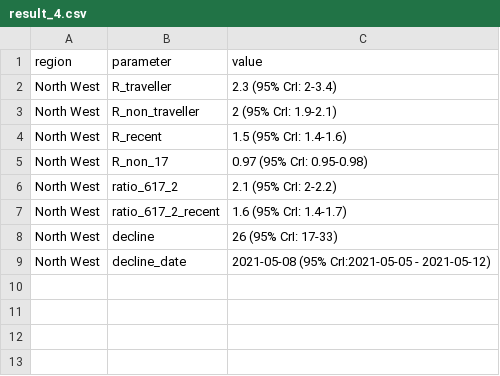
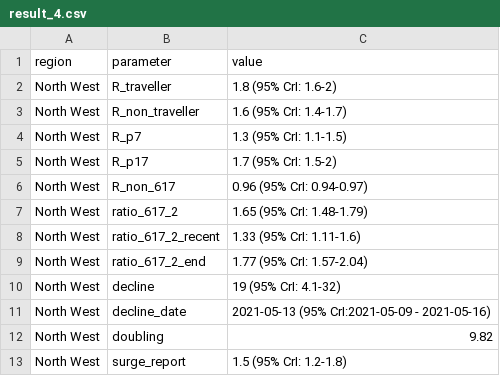
Before and after one commit to adamkucharski/covid-import-model, a CSV file: outputs/result_4.csv, drawn as a sheet.

```diff
--- a/outputs/result_4.csv
+++ b/outputs/result_4.csv
@@ -1,9 +1,13 @@
 region,parameter,value
-North West,R_traveller,2.3 (95% CrI: 2-3.4)
-North West,R_non_traveller,2 (95% CrI: 1.9-2.1)
-North West,R_recent,1.5 (95% CrI: 1.4-1.6)
-North West,R_non_17,0.97 (95% CrI: 0.95-0.98)
-North West,ratio_617_2,2.1 (95% CrI: 2-2.2)
-North West,ratio_617_2_recent,1.6 (95% CrI: 1.4-1.7)
-North West,decline,26 (95% CrI: 17-33)
-North West,decline_date,2021-05-08 (95% CrI:2021-05-05 - 2021-05-12)
+North West,R_traveller,1.8 (95% CrI: 1.6-2)
+North West,R_non_traveller,1.6 (95% CrI: 1.4-1.7)
+North West,R_p7,1.3 (95% CrI: 1.1-1.5)
+North West,R_p17,1.7 (95% CrI: 1.5-2)
+North West,R_non_617,0.96 (95% CrI: 0.94-0.97)
+North West,ratio_617_2,1.65 (95% CrI: 1.48-1.79)
+North West,ratio_617_2_recent,1.33 (95% CrI: 1.11-1.6)
+North West,ratio_617_2_end,1.77 (95% CrI: 1.57-2.04)
+North West,decline,19 (95% CrI: 4.1-32)
+North West,decline_date,2021-05-13 (95% CrI:2021-05-09 - 2021-05-16)
+North West,doubling,9.82
+North West,surge_report,1.5 (95% CrI: 1.2-1.8)
```
Also changed, not shown: outputs/Table_R_outputs.csv, outputs/result_3.csv, 19 other files.
